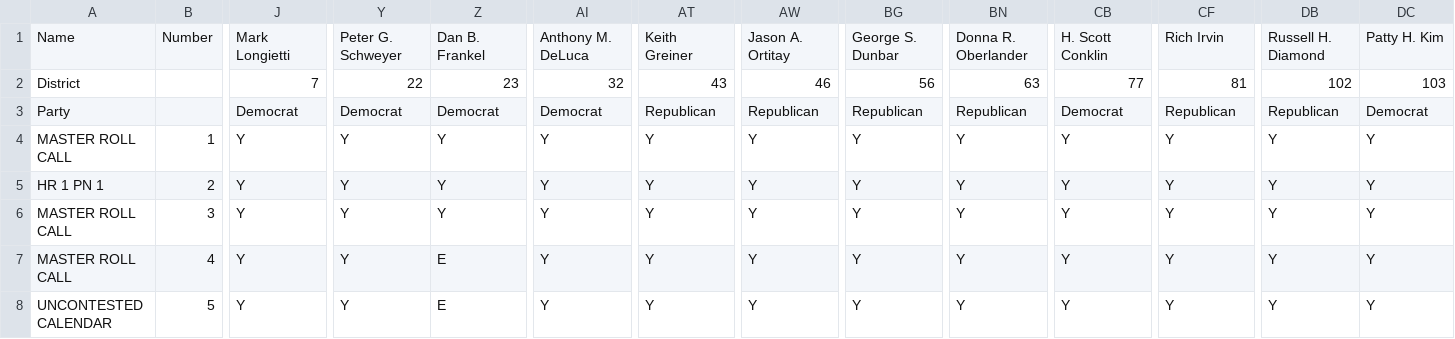
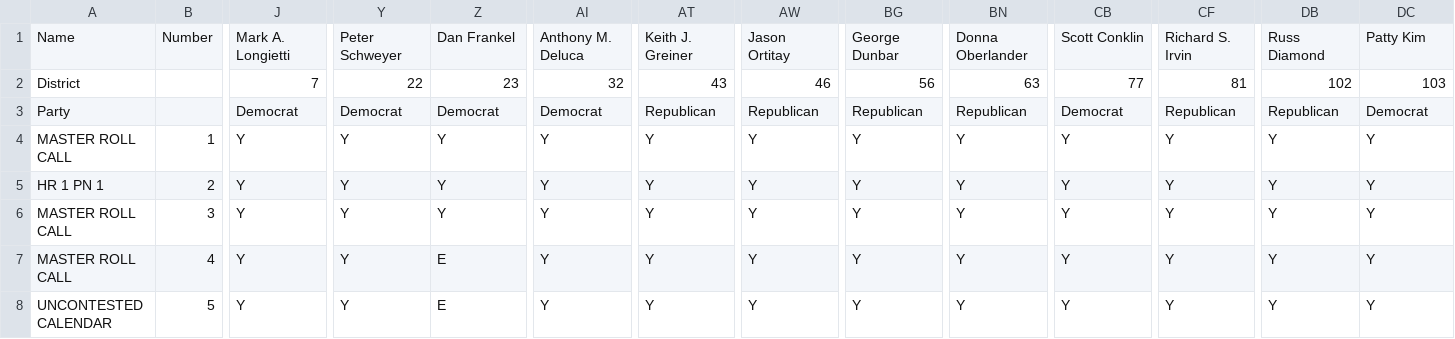
Before and after one commit to progressivity/PALegislature, a CSV file: vote_data/2015/House.csv, drawn as a sheet; only a part is shown, gaps mark what is left out; the diff covers the shown part only; the diff names each change by its address in the sheet, - before the commit and + after, or states it on an @@ line.

```diff
--- a/vote_data/2015/House.csv
+++ b/vote_data/2015/House.csv
-J1: Mark Longietti
+J1: Mark A. Longietti
-Y1: Peter G. Schweyer
+Y1: Peter Schweyer
-Z1: Dan B. Frankel
+Z1: Dan Frankel
-AI1: Anthony M. DeLuca
+AI1: Anthony M. Deluca
-AT1: Keith Greiner
+AT1: Keith J. Greiner
-AW1: Jason A. Ortitay
+AW1: Jason Ortitay
-BG1: George S. Dunbar
+BG1: George Dunbar
-BN1: Donna R. Oberlander
+BN1: Donna Oberlander
-CB1: H. Scott Conklin
+CB1: Scott Conklin
-CF1: Rich Irvin
+CF1: Richard S. Irvin
-DB1: Russell H. Diamond
+DB1: Russ Diamond
-DC1: Patty H. Kim
+DC1: Patty Kim
```
Also changed, not shown: 10 edited cells elsewhere in this file, vote_data/2019/House.csv, vote_data/2020/House.csv, 30 other files.
